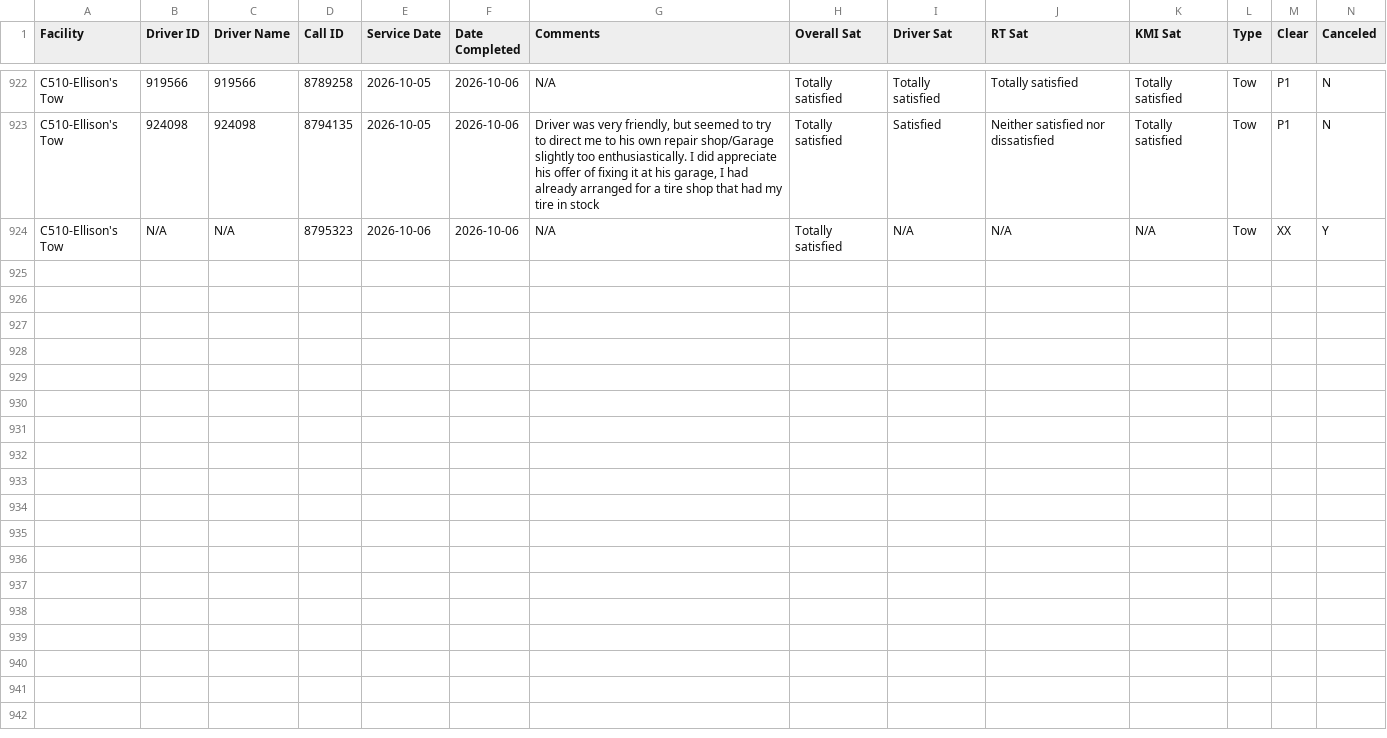
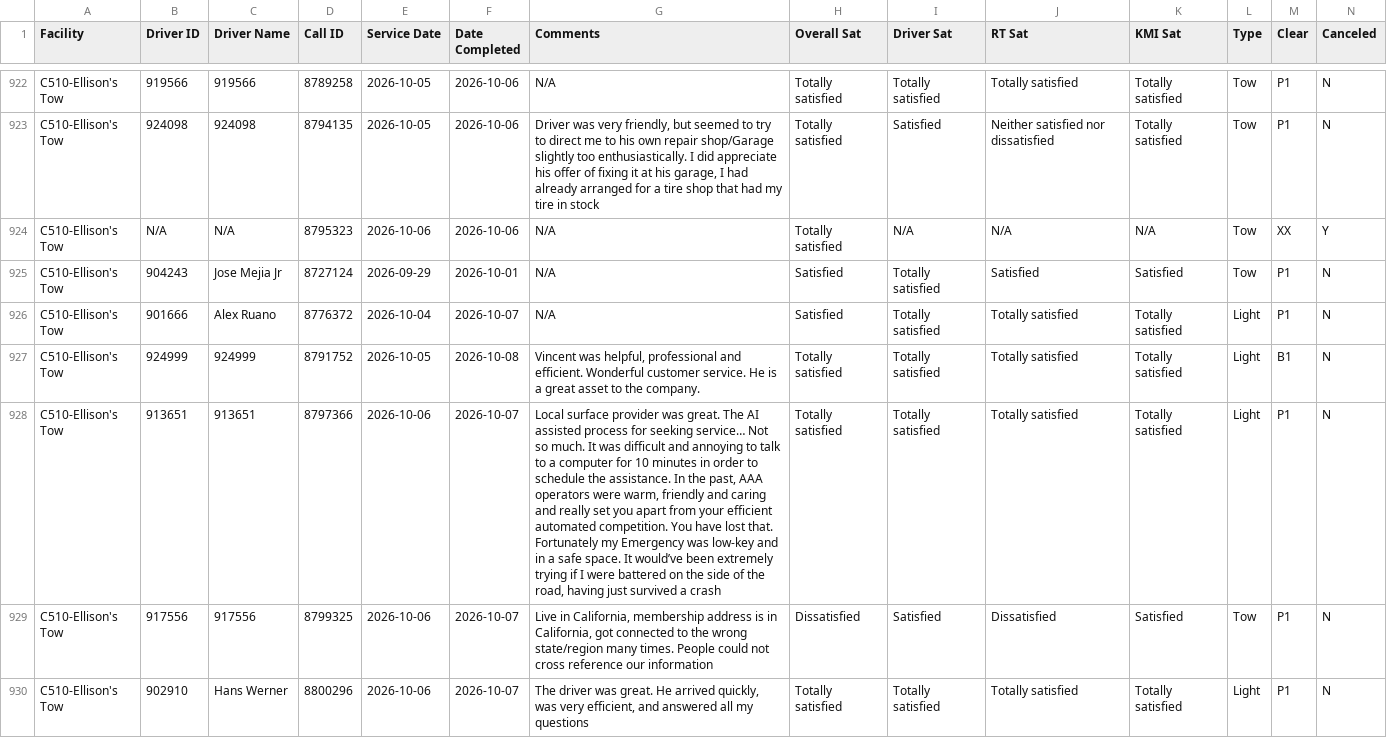
Before and after one commit to sbanks79/firstlineforryder, a CSV file: c510-aaa-data.csv, drawn as a sheet; only a part is shown, gaps mark what is left out; rows hold the shown columns only; the diff covers the shown part only; the diff names each change by its address in the sheet, - before the commit and + after, or states it on an @@ line.

```diff
--- a/c510-aaa-data.csv
+++ b/c510-aaa-data.csv
+row 925: C510-Ellison's Tow | 904243 | Jose Mejia Jr | 8727124 | 2026-09-29 | 2026-10-01 | N/A | Satisfied | Totally satisfied | Satisfied | Satisfied | Tow | P1 | N
+row 926: C510-Ellison's Tow | 901666 | Alex Ruano | 8776372 | 2026-10-04 | 2026-10-07 | N/A | Satisfied | Totally satisfied | Totally satisfied | Totally satisfied | Light | P1 | N
+row 927: C510-Ellison's Tow | 924999 | 924999 | 8791752 | 2026-10-05 | 2026-10-08 | Vincent was helpful, professional and efficient. Wonderful customer service. He is a great asset to the company. | Totally satisfied | Totally satisfied | Totally satisfied | Totally satisfied | Light | B1 | N
+row 928: C510-Ellison's Tow | 913651 | 913651 | 8797366 | 2026-10-06 | 2026-10-07 | Local surface provider was great. The AI assisted process for seeking service… Not so much. It was difficult and annoying to talk to a computer for 10 minutes in order to schedule the assistance. In the past, AAA operators were warm, friendly and caring and really set you apart from your efficient automated competition. You have lost that. Fortunately my Emergency was low-key and in a safe space. It would’ve been extremely trying if I were battered on the side of the road, having just survived a crash | Totally satisfied | Totally satisfied | Totally satisfied | Totally satisfied | Light | P1 | N
+row 929: C510-Ellison's Tow | 917556 | 917556 | 8799325 | 2026-10-06 | 2026-10-07 | Live in California, membership address is in California, got connected to the wrong state/region many times. People could not cross reference our information | Dissatisfied | Satisfied | Dissatisfied | Satisfied | Tow | P1 | N
+row 930: C510-Ellison's Tow | 902910 | Hans Werner | 8800296 | 2026-10-06 | 2026-10-07 | The driver was great. He arrived quickly, was very efficient, and answered all my questions | Totally satisfied | Totally satisfied | Totally satisfied | Totally satisfied | Light | P1 | N
```
Also changed, not shown: 5 added rows elsewhere in this file, c187-aaa-data.csv, c240-aaa-data.csv, 1 other file.
